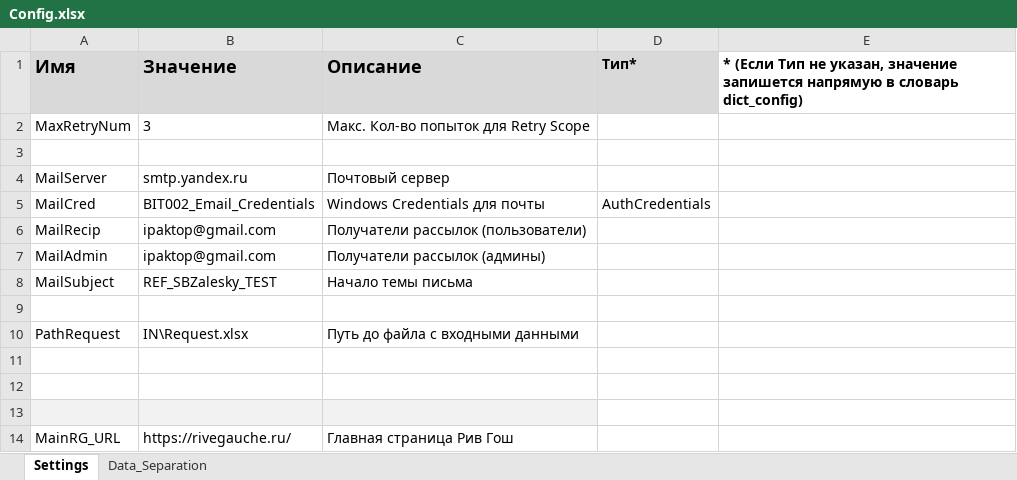
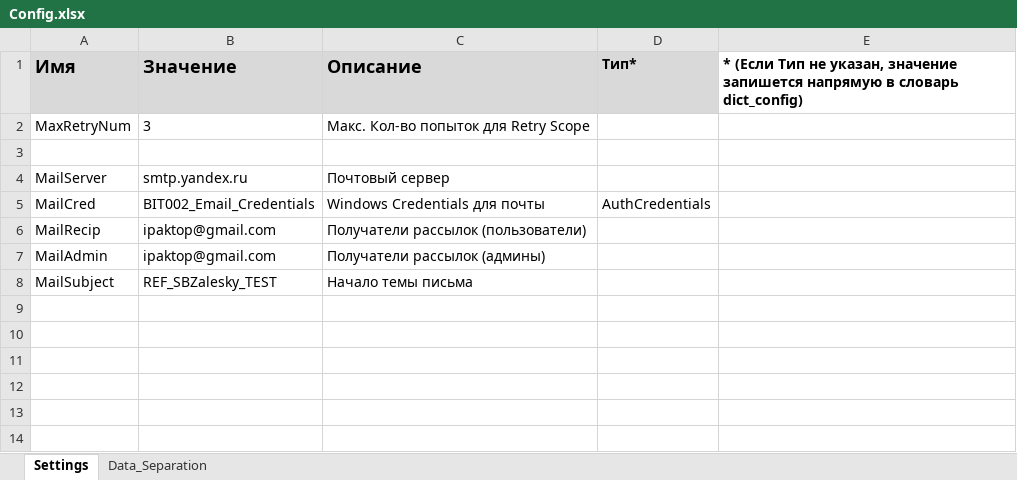
Before and after one commit to CTEI1AH/SBZalesky_PIX_apiRG, an Excel workbook: Data/Config.xlsx, sheet Settings, drawn as a sheet; values as stored, in another font and other column widths than the file's, no borders; the diff names each change by its address in the sheet, - before the commit and + after, or states it on an @@ line.

```diff
--- a/Data/Config.xlsx (sheet Settings)
+++ b/Data/Config.xlsx (sheet Settings)
-row 9: (empty)
-row 10: PathRequest | IN\Request.xlsx | Путь до файла с входными данными
-row 11: (empty)
-row 12: (empty)
-row 13: (empty)
-row 14: MainRG_URL | https://rivegauche.ru/ | Главная страница Рив Гош
```
Also changed, not shown: 3 other files.
